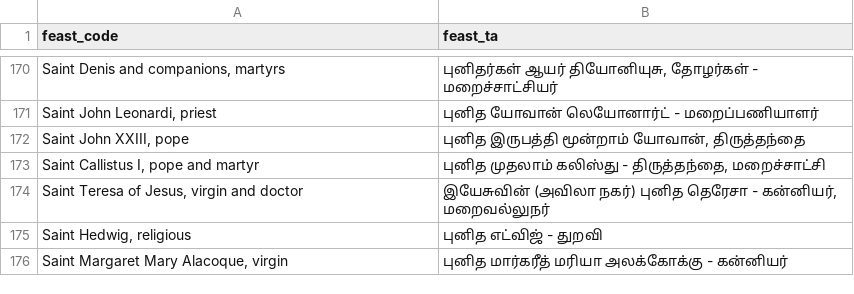
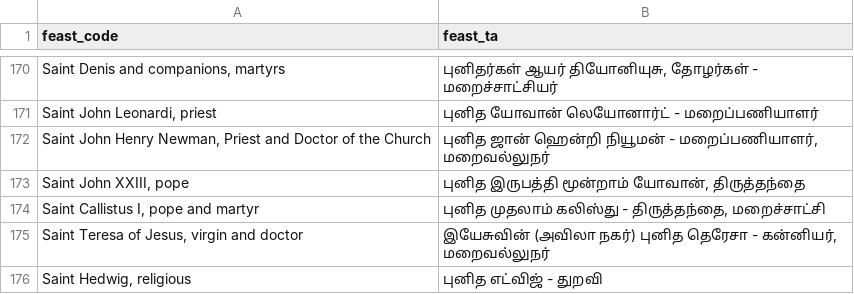
Before and after one commit to jayarathina/Roman-Calendar, a CSV file: example_tamil/calendarTamil.csv, drawn as a sheet; only a part is shown, gaps mark what is left out; the shorter side is filled out with more unchanged rows; the diff names each change by its address in the sheet, - before the commit and + after, or states it on an @@ line.

Commit message:
Add St. John Henry Newman

```diff
--- a/example_tamil/calendarTamil.csv
+++ b/example_tamil/calendarTamil.csv
+row 172: Saint John Henry Newman, Priest and Doctor of the Church | புனித ஜான் ஹென்றி நியூமன் - மறைப்பணியாளர், மறைவல்லுநர்
```
Also changed, not shown: src/calendar.csv.
